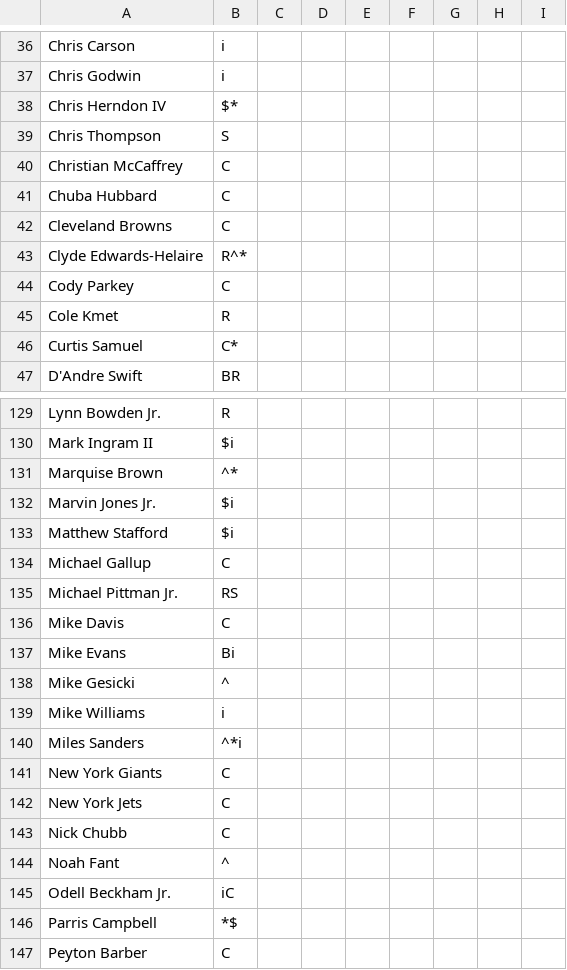
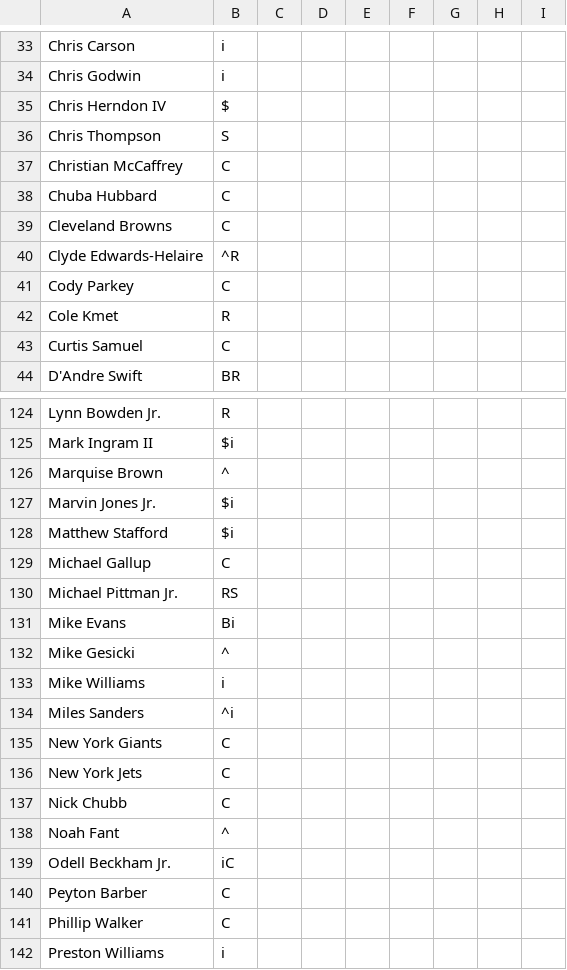
Before and after one commit to nickcjordan/DraftBuddy, a CSV file: DraftBuddyUI/src/main/resources/data/tags.csv, drawn as a sheet; only a part is shown, gaps mark what is left out; the shorter side is filled out with more unchanged rows; the diff covers the shown part only.

```diff
--- a/DraftBuddyUI/src/main/resources/data/tags.csv
+++ b/DraftBuddyUI/src/main/resources/data/tags.csv
@@ -37,3 +34,3 @@ Chris Carson,i
 Chris Godwin,i
-Chris Herndon IV,$*
+Chris Herndon IV,$
 Chris Thompson,S
@@ -42,6 +39,6 @@ Chuba Hubbard,C
 Cleveland Browns,C
-Clyde Edwards-Helaire,R^*
+Clyde Edwards-Helaire,^R
 Cody Parkey,C
 Cole Kmet,R
-Curtis Samuel,C*
+Curtis Samuel,C
 D'Andre Swift,BR
@@ -130,3 +125,3 @@ Lynn Bowden Jr.,R
 Mark Ingram II,$i
-Marquise Brown,^*
+Marquise Brown,^
 Marvin Jones Jr.,$i
@@ -135,3 +130,2 @@ Michael Gallup,C
 Michael Pittman Jr.,RS
-Mike Davis,C
 Mike Evans,Bi
@@ -139,3 +133,3 @@ Mike Gesicki,^
 Mike Williams,i
-Miles Sanders,^*i
+Miles Sanders,^i
 New York Giants,C
@@ -145,3 +139,2 @@ Noah Fant,^
 Odell Beckham Jr.,iC
-Parris Campbell,*$
 Peyton Barber,C
```
Also changed, not shown: 8 removed rows and 16 edited cells elsewhere in this file, 20 other files.
